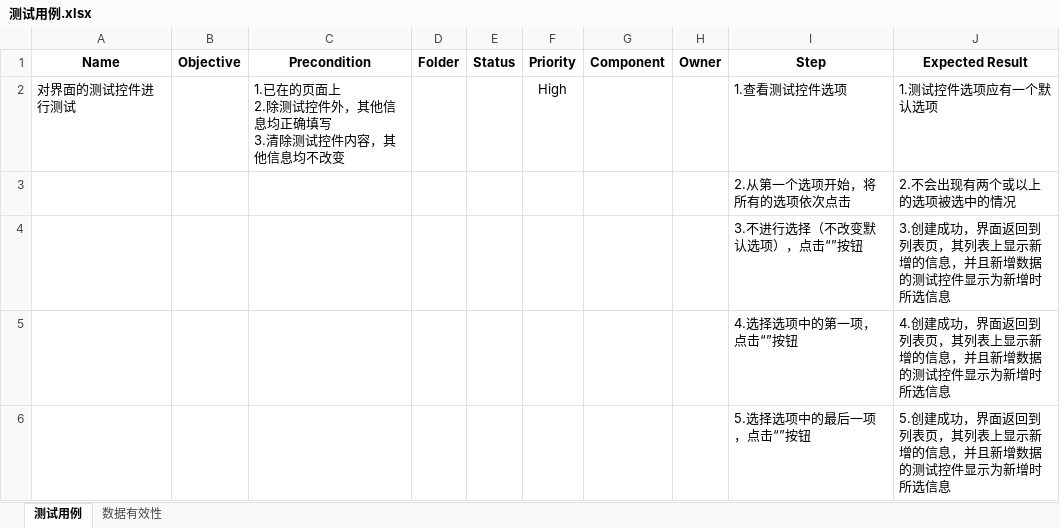
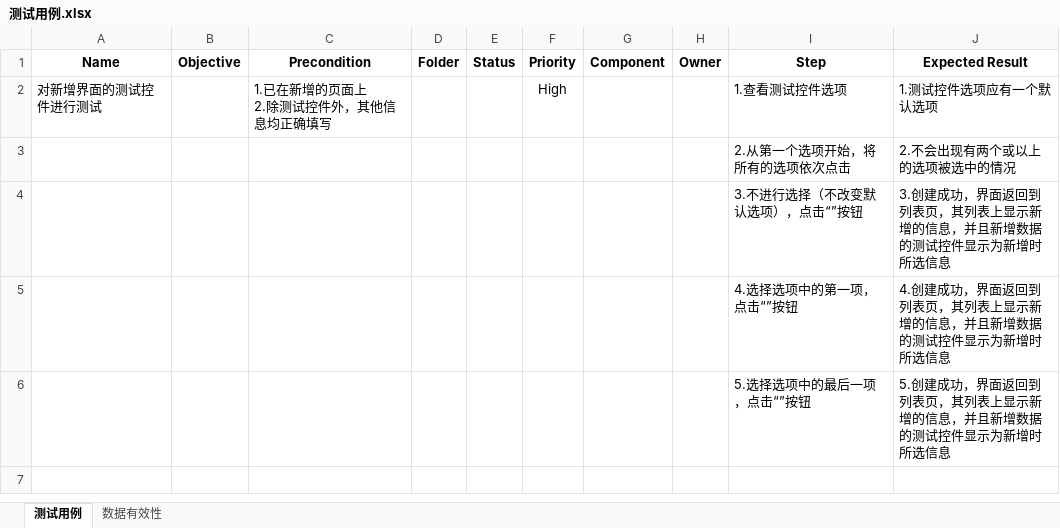
Before and after one commit to pyqone/autest, an Excel workbook: Result/测试用例.xlsx, sheet 测试用例, drawn as a sheet; values as stored, in another font and other column widths than the file's, no borders; ↵ is a line break in a cell; the diff names each change by its address in the sheet, - before the commit and + after, or states it on an @@ line.

```diff
--- a/Result/测试用例.xlsx (sheet 测试用例)
+++ b/Result/测试用例.xlsx (sheet 测试用例)
-A2 (Name): 对界面的测试控件进行测试
+A2 (Name): 对新增界面的测试控件进行测试
-C2 (Precondition): 1.已在的页面上 ↵ 2.除测试控件外，其他信息均正确填写 ↵ 3.清除测试控件内容，其他信息均不改变
+C2 (Precondition): 1.已在新增的页面上 ↵ 2.除测试控件外，其他信息均正确填写
```
Also changed, not shown: sheet 数据有效性, 19 other files.
